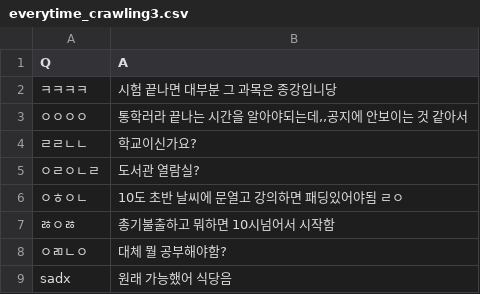
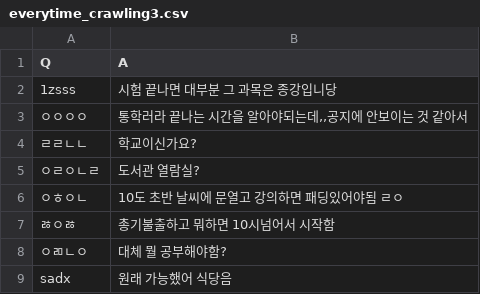
Before and after one commit to You726/train, a CSV file: everytime_crawling3.csv, drawn as a sheet; only a part is shown.

Commit message:
Update everytime_crawling3.csv

```diff
--- a/everytime_crawling3.csv
+++ b/everytime_crawling3.csv
@@ -1,3 +1,3 @@
 Q,A
-ㅋㅋㅋㅋ,시험 끝나면 대부분 그 과목은 종강입니당
+1zsss,시험 끝나면 대부분 그 과목은 종강입니당
 ㅇㅇㅇㅇ,"통학러라 끝나는 시간을 알아야되는데,,공지에 안보이는 것 같아서"
```
